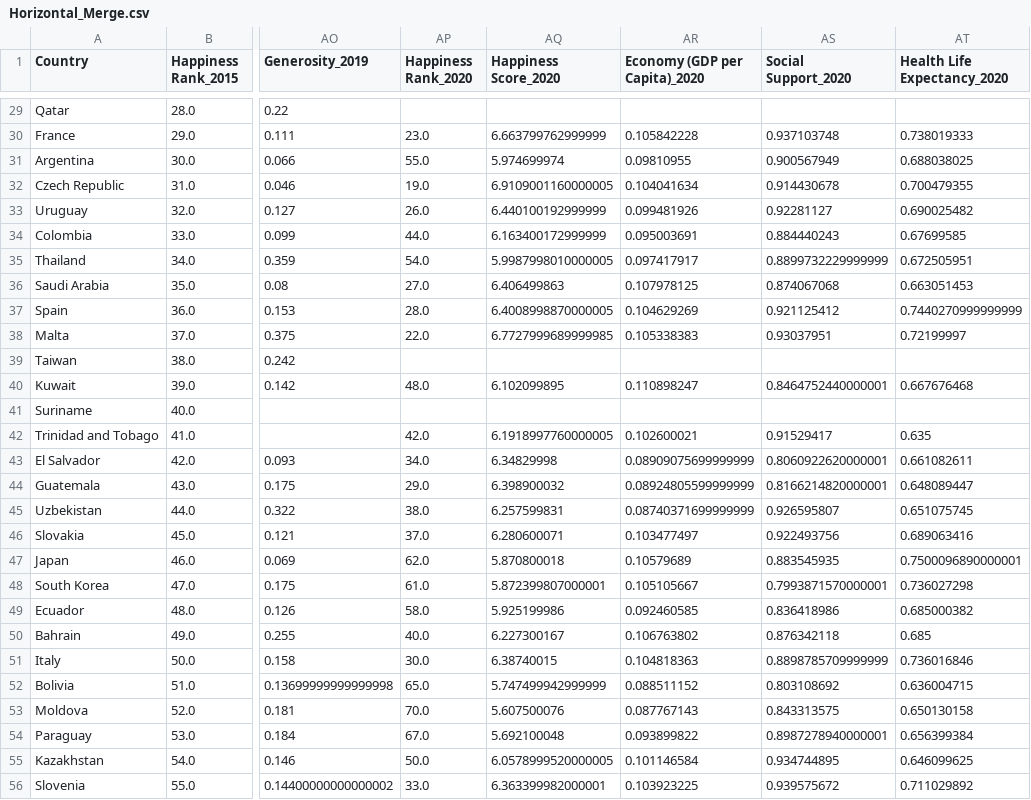
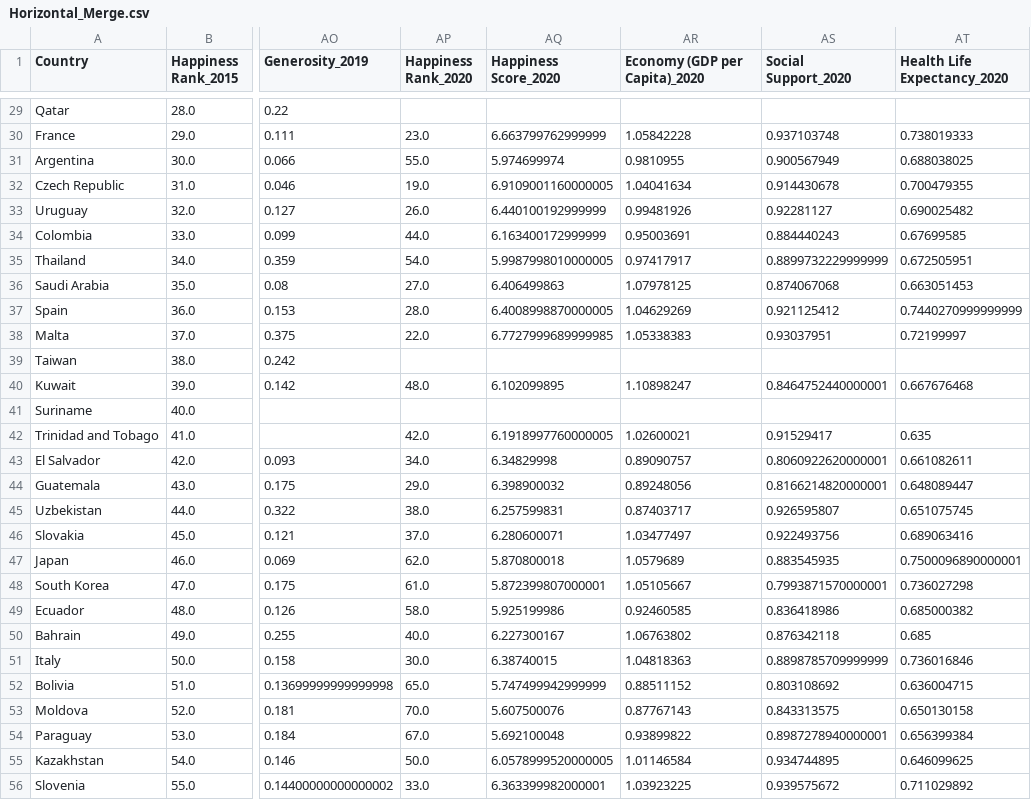
Before and after one commit to alexarnold630/Happiness_Index_Investigation, a CSV file: Happiness/Horizontal_Merge.csv, drawn as a sheet; only a part is shown, gaps mark what is left out; the diff covers the shown part only; the diff names each change by its address in the sheet, - before the commit and + after, or states it on an @@ line.

```diff
--- a/Happiness/Horizontal_Merge.csv
+++ b/Happiness/Horizontal_Merge.csv
-AR30 (Economy (GDP per Capita)_2020): 0.105842228
+AR30 (Economy (GDP per Capita)_2020): 1.05842228
-AR31 (Economy (GDP per Capita)_2020): 0.09810955
+AR31 (Economy (GDP per Capita)_2020): 0.9810955
-AR32 (Economy (GDP per Capita)_2020): 0.104041634
+AR32 (Economy (GDP per Capita)_2020): 1.04041634
-AR33 (Economy (GDP per Capita)_2020): 0.099481926
+AR33 (Economy (GDP per Capita)_2020): 0.99481926
-AR34 (Economy (GDP per Capita)_2020): 0.095003691
+AR34 (Economy (GDP per Capita)_2020): 0.95003691
-AR35 (Economy (GDP per Capita)_2020): 0.097417917
+AR35 (Economy (GDP per Capita)_2020): 0.97417917
-AR36 (Economy (GDP per Capita)_2020): 0.107978125
+AR36 (Economy (GDP per Capita)_2020): 1.07978125
-AR37 (Economy (GDP per Capita)_2020): 0.104629269
+AR37 (Economy (GDP per Capita)_2020): 1.04629269
-AR38 (Economy (GDP per Capita)_2020): 0.105338383
+AR38 (Economy (GDP per Capita)_2020): 1.05338383
-AR40 (Economy (GDP per Capita)_2020): 0.110898247
+AR40 (Economy (GDP per Capita)_2020): 1.10898247
-AR42 (Economy (GDP per Capita)_2020): 0.102600021
+AR42 (Economy (GDP per Capita)_2020): 1.02600021
-AR43 (Economy (GDP per Capita)_2020): 0.08909075699999999
+AR43 (Economy (GDP per Capita)_2020): 0.89090757
-AR44 (Economy (GDP per Capita)_2020): 0.08924805599999999
+AR44 (Economy (GDP per Capita)_2020): 0.89248056
-AR45 (Economy (GDP per Capita)_2020): 0.08740371699999999
+AR45 (Economy (GDP per Capita)_2020): 0.87403717
-AR46 (Economy (GDP per Capita)_2020): 0.103477497
+AR46 (Economy (GDP per Capita)_2020): 1.03477497
-AR47 (Economy (GDP per Capita)_2020): 0.10579689
+AR47 (Economy (GDP per Capita)_2020): 1.0579689
-AR48 (Economy (GDP per Capita)_2020): 0.105105667
+AR48 (Economy (GDP per Capita)_2020): 1.05105667
-AR49 (Economy (GDP per Capita)_2020): 0.092460585
+AR49 (Economy (GDP per Capita)_2020): 0.92460585
-AR50 (Economy (GDP per Capita)_2020): 0.106763802
+AR50 (Economy (GDP per Capita)_2020): 1.06763802
-AR51 (Economy (GDP per Capita)_2020): 0.104818363
+AR51 (Economy (GDP per Capita)_2020): 1.04818363
-AR52 (Economy (GDP per Capita)_2020): 0.088511152
+AR52 (Economy (GDP per Capita)_2020): 0.88511152
-AR53 (Economy (GDP per Capita)_2020): 0.087767143
+AR53 (Economy (GDP per Capita)_2020): 0.87767143
-AR54 (Economy (GDP per Capita)_2020): 0.093899822
+AR54 (Economy (GDP per Capita)_2020): 0.93899822
-AR55 (Economy (GDP per Capita)_2020): 0.101146584
+AR55 (Economy (GDP per Capita)_2020): 1.01146584
-AR56 (Economy (GDP per Capita)_2020): 0.103923225
+AR56 (Economy (GDP per Capita)_2020): 1.03923225
```
Also changed, not shown: 128 edited cells elsewhere in this file, Happiness/Vertical_Merge.csv, 3 other files.
